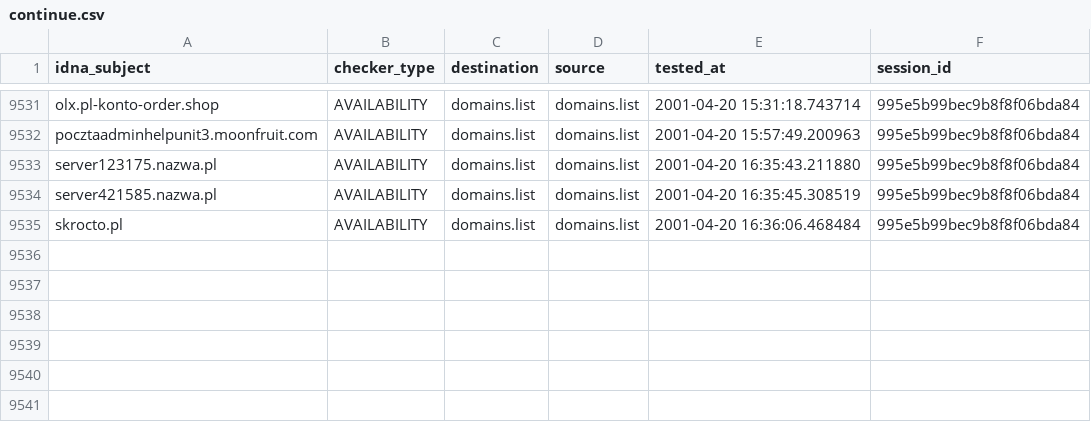
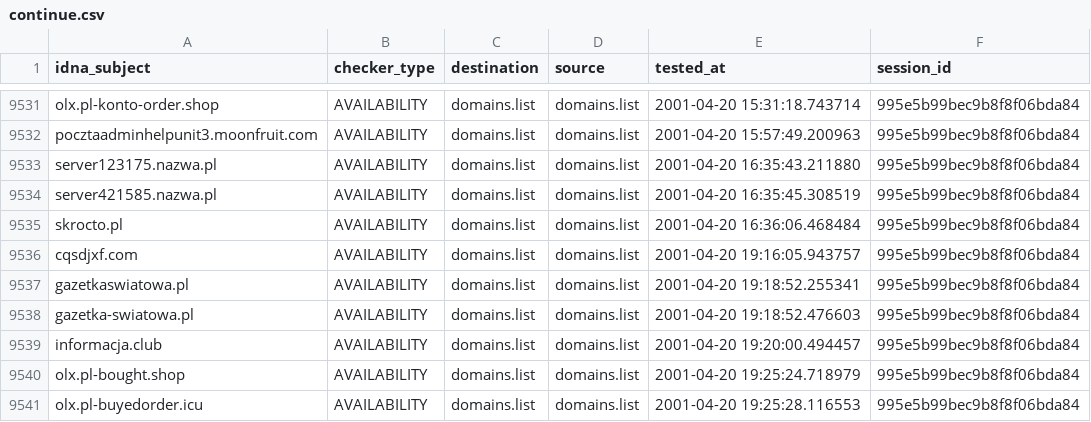
Before and after one commit to Ultimate-Hosts-Blacklist/KADhosts_azet12, a CSV file: output/domains.list/continue.csv, drawn as a sheet; only a part is shown, gaps mark what is left out; the diff names each change by its address in the sheet, - before the commit and + after, or states it on an @@ line.

```diff
--- a/output/domains.list/continue.csv
+++ b/output/domains.list/continue.csv
+row 9536: cqsdjxf.com | AVAILABILITY | domains.list | domains.list | 2001-04-20 19:16:05.943757 | 995e5b99bec9b8f8f06bda84
+row 9537: gazetkaswiatowa.pl | AVAILABILITY | domains.list | domains.list | 2001-04-20 19:18:52.255341 | 995e5b99bec9b8f8f06bda84
+row 9538: gazetka-swiatowa.pl | AVAILABILITY | domains.list | domains.list | 2001-04-20 19:18:52.476603 | 995e5b99bec9b8f8f06bda84
+row 9539: informacja.club | AVAILABILITY | domains.list | domains.list | 2001-04-20 19:20:00.494457 | 995e5b99bec9b8f8f06bda84
+row 9540: olx.pl-bought.shop | AVAILABILITY | domains.list | domains.list | 2001-04-20 19:25:24.718979 | 995e5b99bec9b8f8f06bda84
+row 9541: olx.pl-buyedorder.icu | AVAILABILITY | domains.list | domains.list | 2001-04-20 19:25:28.116553 | 995e5b99bec9b8f8f06bda84
```
Also changed, not shown: 3 other files.
